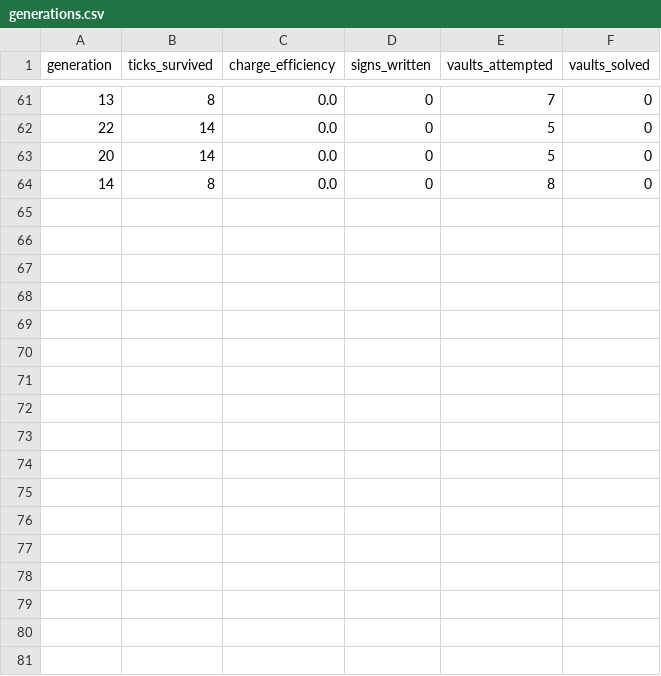
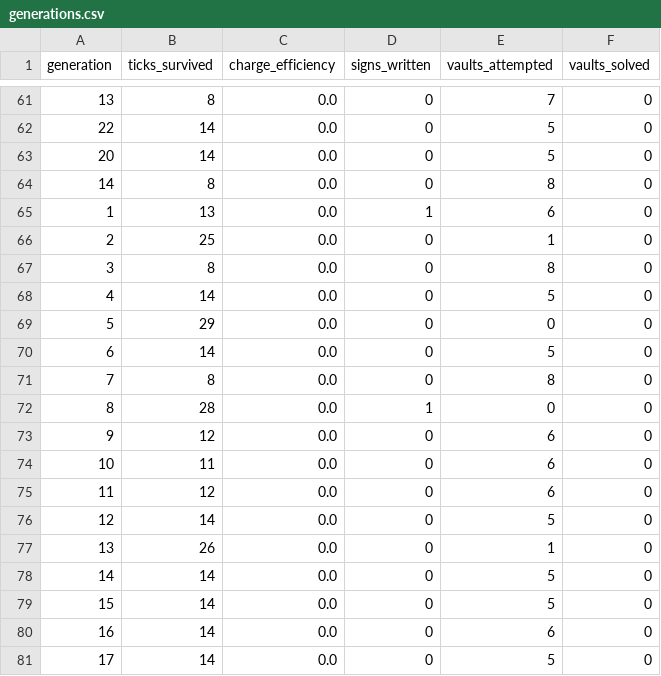
Before and after one commit to messiay/JunkWorld, a CSV file: logs/generations.csv, drawn as a sheet; only a part is shown, gaps mark what is left out.

```diff
--- a/logs/generations.csv
+++ b/logs/generations.csv
@@ -64 +64,18 @@ generation,ticks_survived,charge_efficiency,signs_written,vaults_attempted,vault
 14,8,0.0,0,8,0
+1,13,0.0,1,6,0
+2,25,0.0,0,1,0
+3,8,0.0,0,8,0
+4,14,0.0,0,5,0
+5,29,0.0,0,0,0
+6,14,0.0,0,5,0
+7,8,0.0,0,8,0
+8,28,0.0,1,0,0
+9,12,0.0,0,6,0
+10,11,0.0,0,6,0
+11,12,0.0,0,6,0
+12,14,0.0,0,5,0
+13,26,0.0,0,1,0
+14,14,0.0,0,5,0
+15,14,0.0,0,5,0
+16,14,0.0,0,6,0
+17,14,0.0,0,5,0
```
Also changed, not shown: 2 other files.
